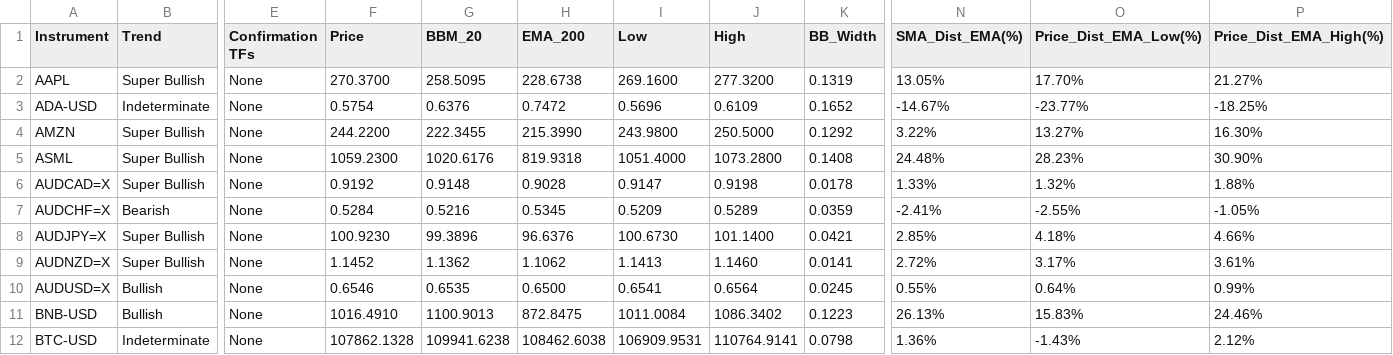
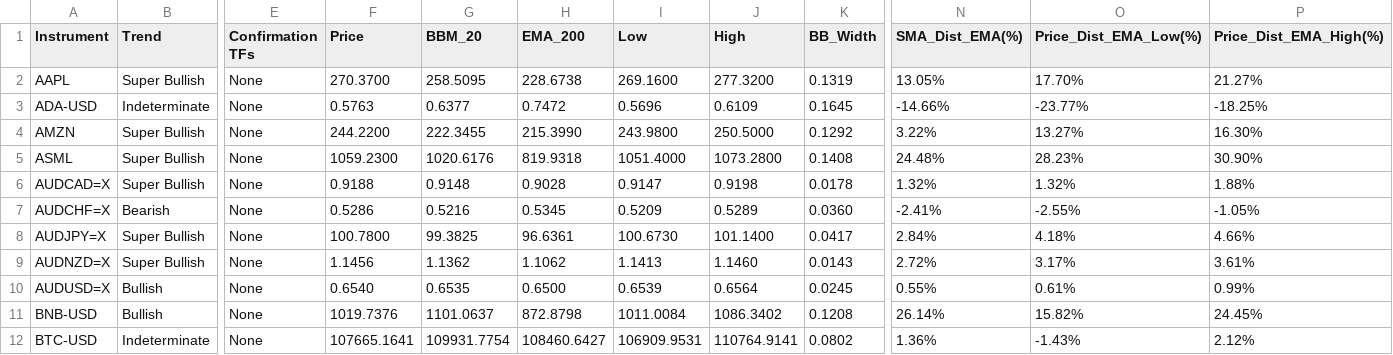
Before and after one commit to leongewv/automated-ticker-analyzer, a CSV file: analysis_history.csv, drawn as a sheet; only a part is shown, gaps mark what is left out; the diff covers the shown part only; the diff names each change by its address in the sheet, - before the commit and + after, or states it on an @@ line.

```diff
--- a/analysis_history.csv
+++ b/analysis_history.csv
-F3 (Price): 0.5754
+F3 (Price): 0.5763
-G3 (BBM_20): 0.6376
+G3 (BBM_20): 0.6377
-K3 (BB_Width): 0.1652
+K3 (BB_Width): 0.1645
-N3 (SMA_Dist_EMA(%)): -14.67%
+N3 (SMA_Dist_EMA(%)): -14.66%
-F6 (Price): 0.9192
+F6 (Price): 0.9188
-N6 (SMA_Dist_EMA(%)): 1.33%
+N6 (SMA_Dist_EMA(%)): 1.32%
-F7 (Price): 0.5284
+F7 (Price): 0.5286
-K7 (BB_Width): 0.0359
+K7 (BB_Width): 0.0360
-F8 (Price): 100.9230
+F8 (Price): 100.7800
-G8 (BBM_20): 99.3896
+G8 (BBM_20): 99.3825
-H8 (EMA_200): 96.6376
+H8 (EMA_200): 96.6361
-K8 (BB_Width): 0.0421
+K8 (BB_Width): 0.0417
-N8 (SMA_Dist_EMA(%)): 2.85%
+N8 (SMA_Dist_EMA(%)): 2.84%
-F9 (Price): 1.1452
+F9 (Price): 1.1456
-K9 (BB_Width): 0.0141
+K9 (BB_Width): 0.0143
-F10 (Price): 0.6546
+F10 (Price): 0.6540
-I10 (Low): 0.6541
+I10 (Low): 0.6539
-O10 (Price_Dist_EMA_Low(%)): 0.64%
+O10 (Price_Dist_EMA_Low(%)): 0.61%
-F11 (Price): 1016.4910
+F11 (Price): 1019.7376
-G11 (BBM_20): 1100.9013
+G11 (BBM_20): 1101.0637
-H11 (EMA_200): 872.8475
+H11 (EMA_200): 872.8798
-K11 (BB_Width): 0.1223
+K11 (BB_Width): 0.1208
-N11 (SMA_Dist_EMA(%)): 26.13%
+N11 (SMA_Dist_EMA(%)): 26.14%
-O11 (Price_Dist_EMA_Low(%)): 15.83%
+O11 (Price_Dist_EMA_Low(%)): 15.82%
-P11 (Price_Dist_EMA_High(%)): 24.46%
+P11 (Price_Dist_EMA_High(%)): 24.45%
-F12 (Price): 107862.1328
+F12 (Price): 107665.1641
-G12 (BBM_20): 109941.6238
+G12 (BBM_20): 109931.7754
-H12 (EMA_200): 108462.6038
+H12 (EMA_200): 108460.6427
-K12 (BB_Width): 0.0798
+K12 (BB_Width): 0.0802
```
Also changed, not shown: 130 edited cells elsewhere in this file.
